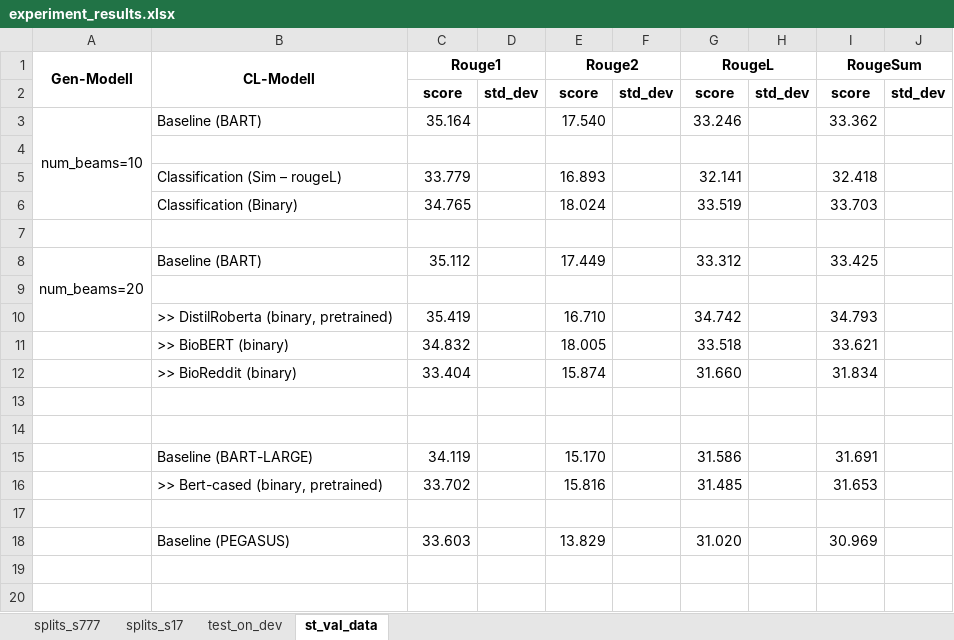
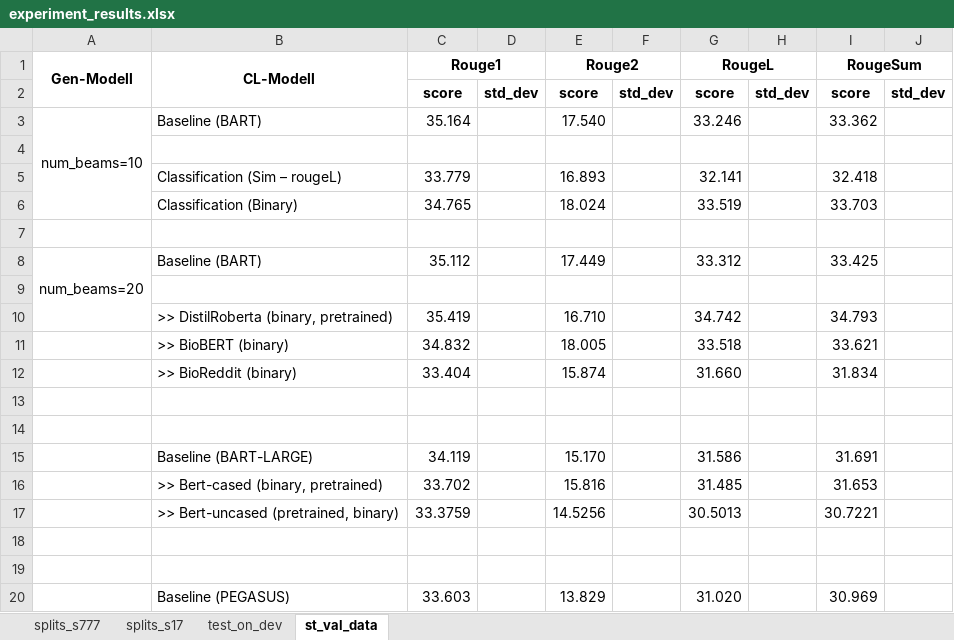
Before and after one commit to leonweber/bionlp21_summarize, an Excel workbook: data/experiment_results.xlsx, sheet st_val_data, drawn as a sheet; values as stored, in another font and other column widths than the file's, no borders; the diff names each change by its address in the sheet, - before the commit and + after, or states it on an @@ line.

```diff
--- a/data/experiment_results.xlsx (sheet st_val_data)
+++ b/data/experiment_results.xlsx (sheet st_val_data)
+row 17:  | >> Bert-uncased (pretrained, binary) | 33.3759 |  | 14.5256 |  | 30.5013 |  | 30.7221
+row 18: (empty)
```
Also changed, not shown: sheet test_on_dev, 4 other files.
